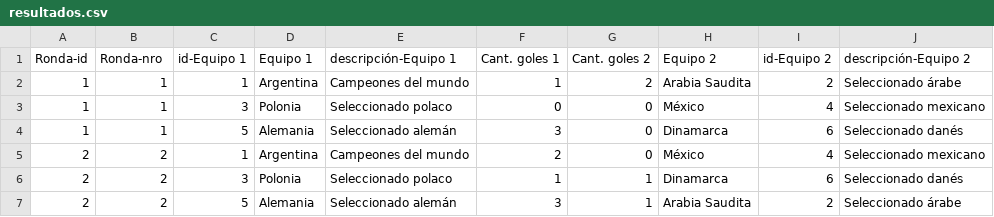
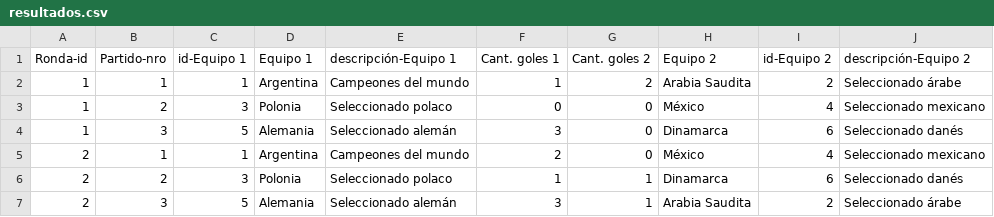
Before and after one commit to mateoaldeco27/Grupo-L, a CSV file: Entrega1/src/resultados.csv, drawn as a sheet.

Commit message:
CheckPoint de nuestro codigo
CheckPoint del codigo, para seguir experimentando con ronda de una forma mas limpian y funcional.
PD: le puse un TryCatch a Path para que verifique que la ruta este bien.

```diff
--- a/Entrega1/src/resultados.csv
+++ b/Entrega1/src/resultados.csv
@@ -1,7 +1,7 @@
-Ronda-id;Ronda-nro;id-Equipo 1;Equipo 1;descripción-Equipo 1;Cant. goles 1;Cant. goles 2;Equipo 2;id-Equipo 2;descripción-Equipo 2
+Ronda-id;Partido-nro;id-Equipo 1;Equipo 1;descripción-Equipo 1;Cant. goles 1;Cant. goles 2;Equipo 2;id-Equipo 2;descripción-Equipo 2
 1;1;1;Argentina;Campeones del mundo;1;2;Arabia Saudita;2;Seleccionado árabe
-1;1;3;Polonia;Seleccionado polaco;0;0;México;4;Seleccionado mexicano
-1;1;5;Alemania;Seleccionado alemán;3;0;Dinamarca;6;Seleccionado danés
-2;2;1;Argentina;Campeones del mundo;2;0;México;4;Seleccionado mexicano
+1;2;3;Polonia;Seleccionado polaco;0;0;México;4;Seleccionado mexicano
+1;3;5;Alemania;Seleccionado alemán;3;0;Dinamarca;6;Seleccionado danés
+2;1;1;Argentina;Campeones del mundo;2;0;México;4;Seleccionado mexicano
 2;2;3;Polonia;Seleccionado polaco;1;1;Dinamarca;6;Seleccionado danés
-2;2;5;Alemania;Seleccionado alemán;3;1;Arabia Saudita;2;Seleccionado árabe
+2;3;5;Alemania;Seleccionado alemán;3;1;Arabia Saudita;2;Seleccionado árabe
```
Also changed, not shown: out/production/Entrega1/resultados.csv, 2 other files.
